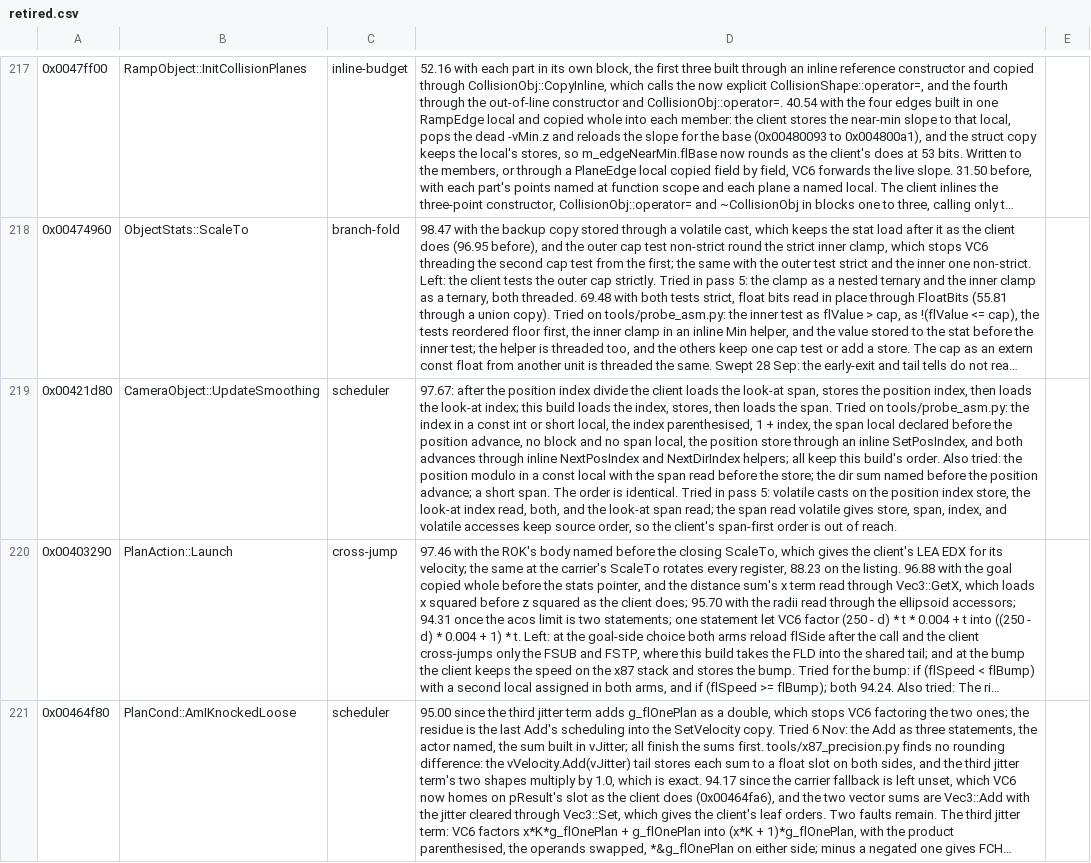
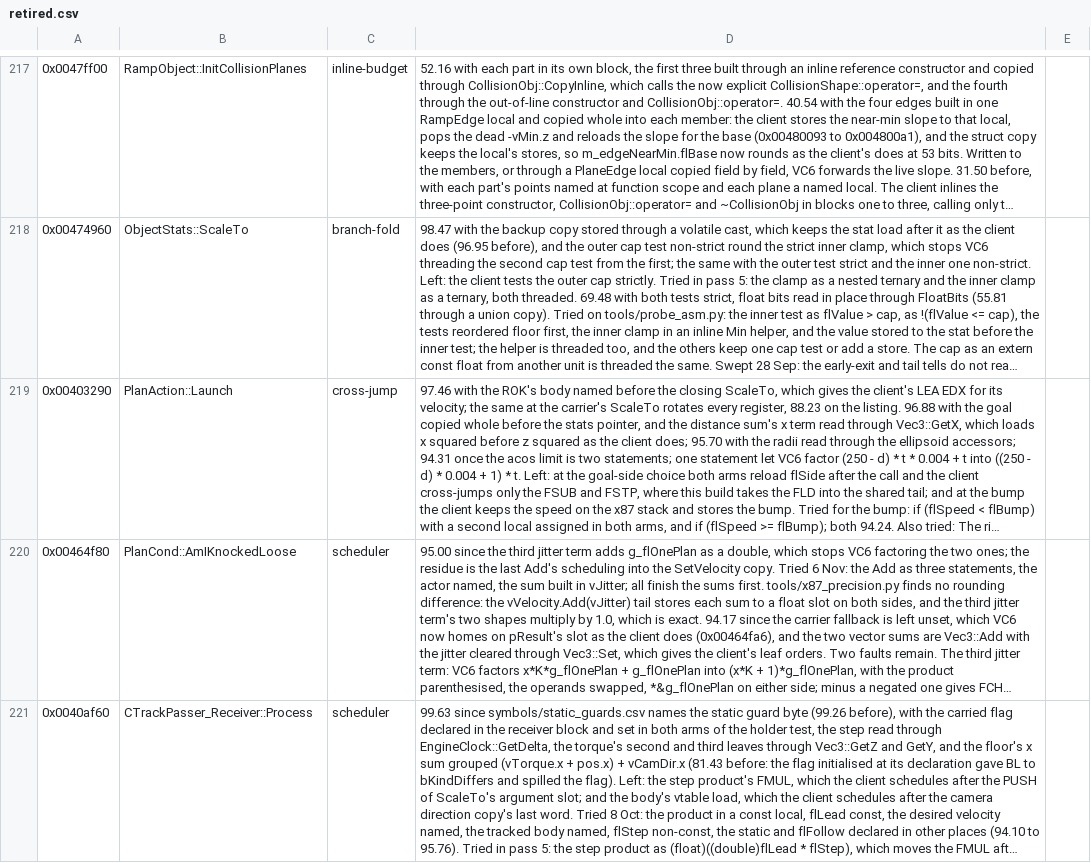
Before and after one commit to zach2good/hyperblade-20XX, a CSV file: symbols/retired.csv, drawn as a sheet; only a part is shown, gaps mark what is left out; the shorter side is filled out with more unchanged rows; long unchanged cells end in …; the diff names each change by its address in the sheet, - before the commit and + after, or states it on an @@ line.

Commit message:
Match `CameraObject::UpdateSmoothing`

```diff
--- a/symbols/retired.csv
+++ b/symbols/retired.csv
-row 219: 0x00421d80 | CameraObject::UpdateSmoothing | scheduler | 97.67: after the position index divide the client loads the look-at span, stores the position index, then loads the look-at index; this build loads the index, stores, then loads the span. Tried on tools/probe_asm.py: the index in a const int or short local, the index parenthesised, 1 + index, the span local declared before the position advance, no block and no span local, the position store through an inline SetPosIndex, and both advances through inline NextPosIndex and NextDirIndex helpers; all keep this build's order. Also tried: the position modulo in a const local with the span read before the store; the dir sum named before the position advance; a short span. The order is identical. Tried in pass 5: volatile casts on the position index store, the look-at index read, both, and the look-at span read; the span read volatile gives store, span, index, and volatile accesses keep source order, so the client's span-first order is out of reach.
```
Also changed, not shown: 1 other file.
